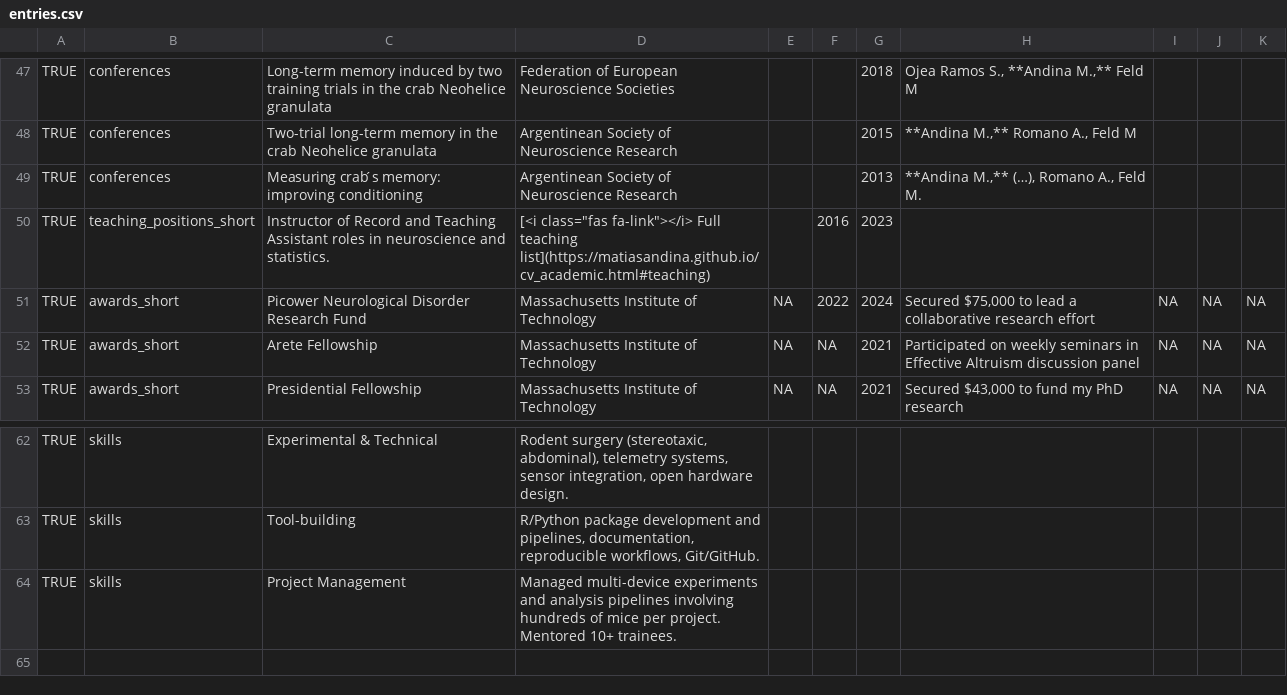
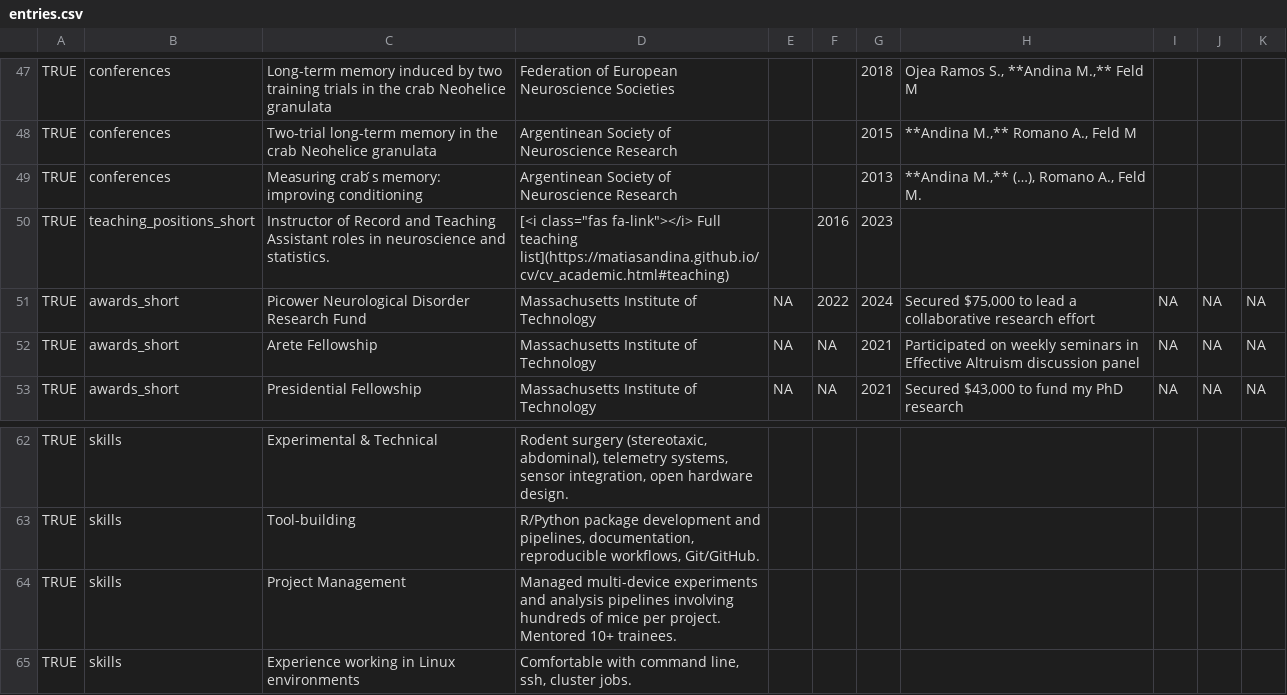
Before and after one commit to matiasandina/cv, a CSV file: data/entries.csv, drawn as a sheet; only a part is shown, gaps mark what is left out.

Commit message:
fix academic link

```diff
--- a/data/entries.csv
+++ b/data/entries.csv
@@ -49,3 +49,3 @@ TRUE,conferences,Two-trial long-term memory in the crab Neohelice granulata,Arge
 TRUE,conferences,Measuring crab ́s memory: improving conditioning,Argentinean Society of Neuroscience Research,,,2013,"**Andina M.,** (…), Romano A., Feld M.",,,
-TRUE,teaching_positions_short,Instructor of Record and Teaching Assistant roles in neuroscience and statistics.  ,"[<i class=""fas fa-link""></i> Full teaching list](https://matiasandina.github.io/cv_academic.html#teaching)",,2016,2023,,,,
+TRUE,teaching_positions_short,Instructor of Record and Teaching Assistant roles in neuroscience and statistics.  ,"[<i class=""fas fa-link""></i> Full teaching list](https://matiasandina.github.io/cv/cv_academic.html#teaching)",,2016,2023,,,,
 TRUE,awards_short,Picower Neurological Disorder Research Fund,Massachusetts Institute of Technology,NA,2022,2024,"Secured $75,000 to lead a collaborative research effort",NA,NA,NA
@@ -64 +64,2 @@ TRUE,skills,Tool-building,"R/Python package development and pipelines, documenta
 TRUE,skills,Project Management,Managed multi-device experiments and analysis pipelines involving hundreds of mice per project. Mentored 10+ trainees.,,,,,,,
+TRUE,skills,Experience working in Linux environments,"Comfortable with command line, ssh, cluster jobs.",,,,,,,
```
